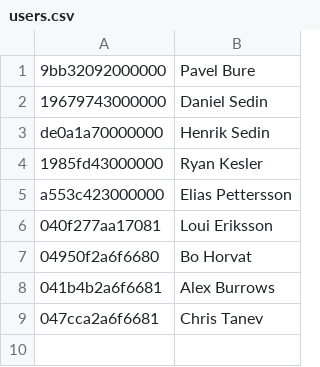
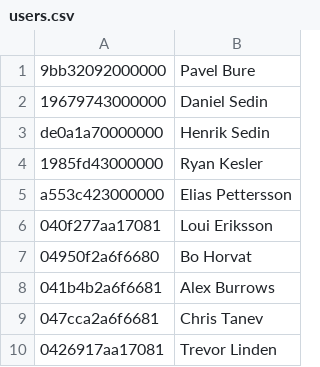
Before and after one commit to jacobkloepper/linux-rfid-eac, a CSV file: data/users.csv, drawn as a sheet; the diff names each change by its address in the sheet, - before the commit and + after, or states it on an @@ line.

```diff
--- a/data/users.csv
+++ b/data/users.csv
+row 10: 0426917aa17081 | Trevor Linden
```
Also changed, not shown: 7 other files.
